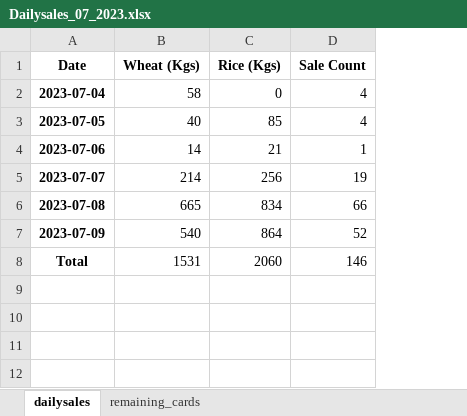
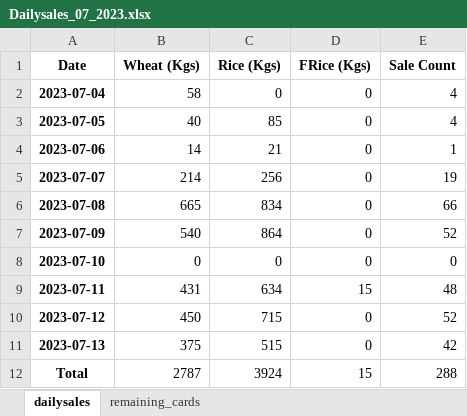
Before and after one commit to RoyalMamba/SalesTracknAnalytics, an Excel workbook: dataset/Daily sales/ds_excel/2023/Dailysales_07_2023.xlsx, sheet dailysales, drawn as a sheet; values as stored, in another font and other column widths than the file's, no borders; addresses are those after the commit; the diff names each change by its address in the sheet, - before the commit and + after, or states it on an @@ line.

```diff
--- a/dataset/Daily sales/ds_excel/2023/Dailysales_07_2023.xlsx (sheet dailysales)
+++ b/dataset/Daily sales/ds_excel/2023/Dailysales_07_2023.xlsx (sheet dailysales)
+column D (FRice (Kgs)), rows 2-7: all 0; row 12: 15
+row 8: 2023-07-10 | 0 | 0 | 0 | 0
+row 9: 2023-07-11 | 431 | 634 | 15 | 48
+row 10: 2023-07-12 | 450 | 715 | 0 | 52
+row 11: 2023-07-13 | 375 | 515 | 0 | 42
-B12 (Wheat (Kgs)): 1531
+B12 (Wheat (Kgs)): 2787
-C12 (Rice (Kgs)): 2060
+C12 (Rice (Kgs)): 3924
-E12 (Sale Count): 146
+E12 (Sale Count): 288
```
Also changed, not shown: sheet remaining_cards, dataset/Daily sales/data/remaningcards.xlsx, 3 other files.
